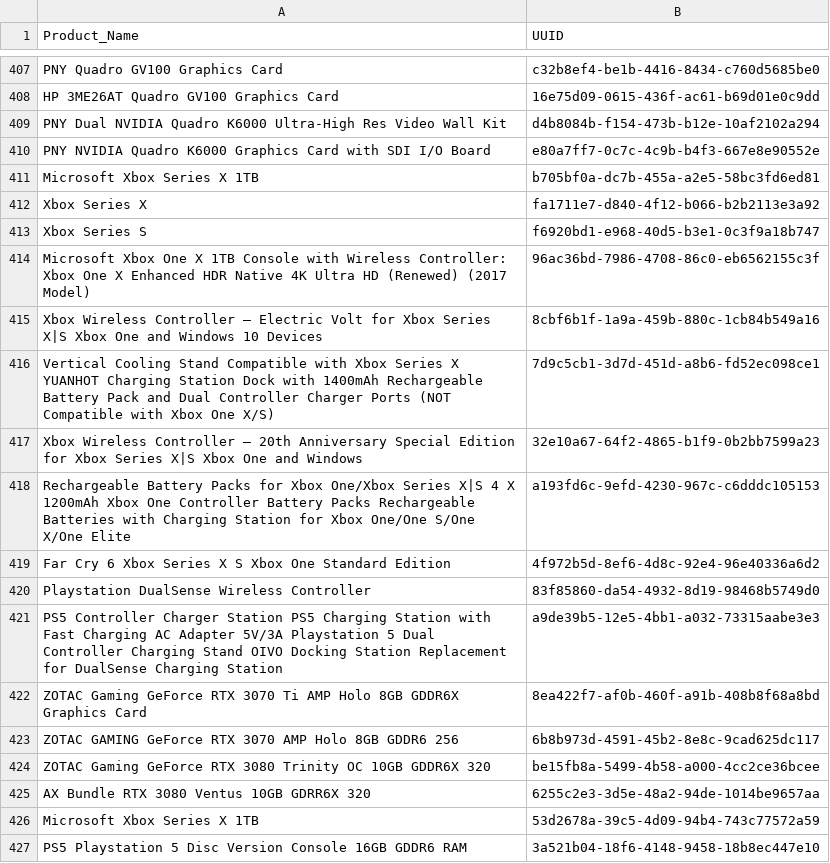
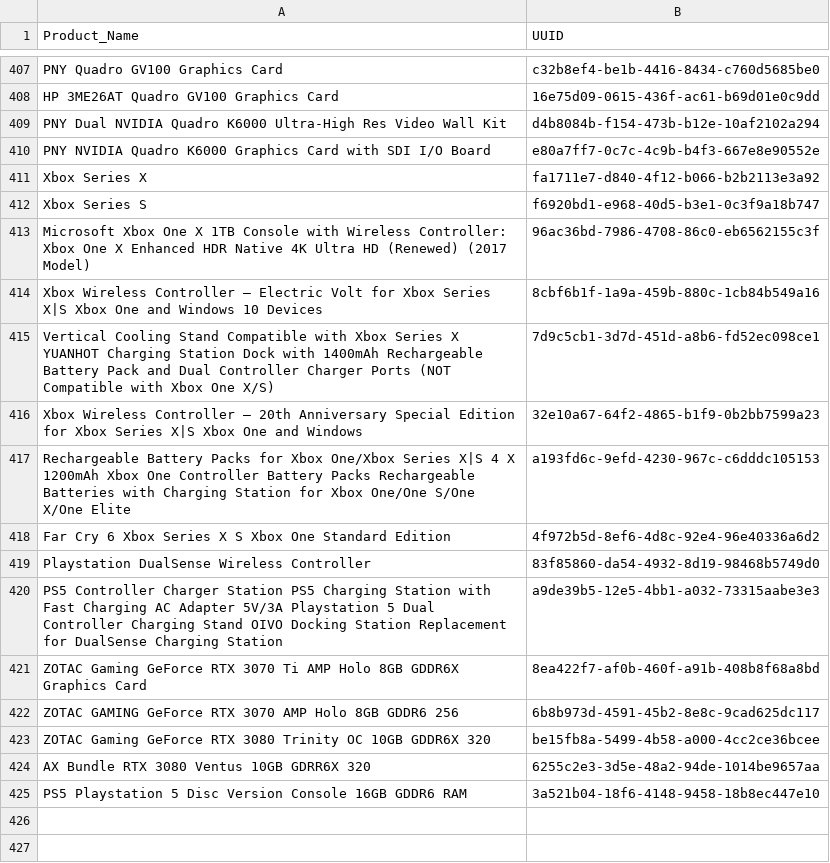
Before and after one commit to offetam/restock_checker, a CSV file: StoreBreak/testing1.csv, drawn as a sheet; only a part is shown, gaps mark what is left out; the diff names each change by its address in the sheet, - before the commit and + after, or states it on an @@ line.

```diff
--- a/StoreBreak/testing1.csv
+++ b/StoreBreak/testing1.csv
-row 411: Microsoft Xbox Series X 1TB | b705bf0a-dc7b-455a-a2e5-58bc3fd6ed81
-row 426: Microsoft Xbox Series X 1TB | 53d2678a-39c5-4d09-94b4-743c77572a59
```
Also changed, not shown: StoreBreak/testingAMZN.csv.
